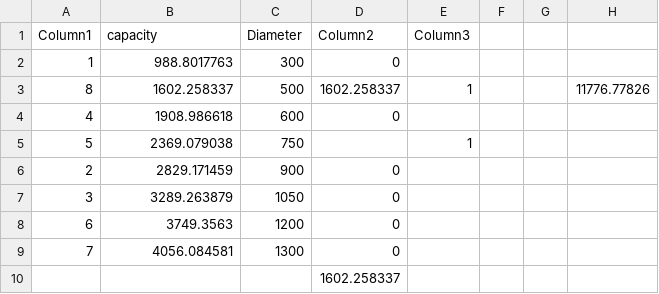
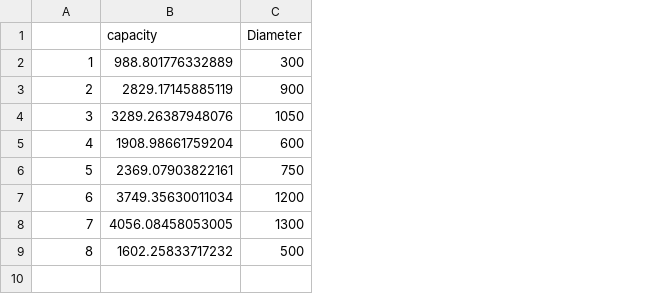
Before and after one commit to silas-schweizer/UK-Calliope-2.0, a CSV file: pipeline/pipe_capacities.csv, drawn as a sheet; removed rows and columns are numbered as before the commit, all else as after; the diff names each change by its address in the sheet, - before the commit and + after, or states it on an @@ line.

```diff
--- a/pipeline/pipe_capacities.csv
+++ b/pipeline/pipe_capacities.csv
-column D (Column2), row 2: 0; rows 6-10: 0 | 0 | 0 | 0 | 1602.258337
-column E (Column3), empty
-column F, empty
-column G, empty
-column H, empty
-A1: Column1
+A1: (empty)
-B2 (capacity): 988.8017763
+B2 (capacity): 988.801776332889
-row 3: 8 | 1602.258337 | 500 | 1602.258337 | 1 |  |  | 11776.77826
-row 4: 4 | 1908.986618 | 600 | 0
-row 5: 5 | 2369.079038 | 750 |  | 1
-B3 (capacity): 2829.171459
+B3 (capacity): 2829.17145885119
-B4 (capacity): 3289.263879
+B4 (capacity): 3289.26387948076
+row 5: 4 | 1908.98661759204 | 600
+row 6: 5 | 2369.07903822161 | 750
-B7 (capacity): 3749.3563
+B7 (capacity): 3749.35630011034
-B8 (capacity): 4056.084581
+B8 (capacity): 4056.08458053005
-A9: (empty)
+A9: 8
-B9 (capacity): (empty)
+B9 (capacity): 1602.25833717232
-C9 (Diameter): (empty)
+C9 (Diameter): 500
```
Also changed, not shown: 20 other files.
